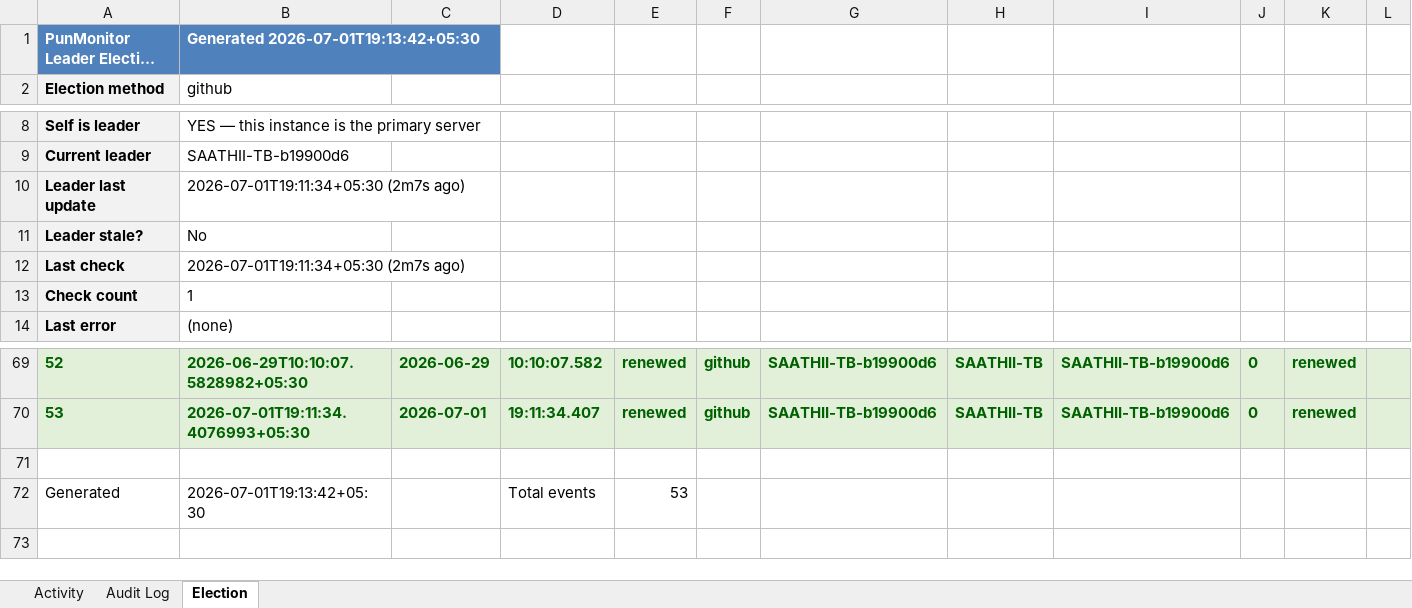
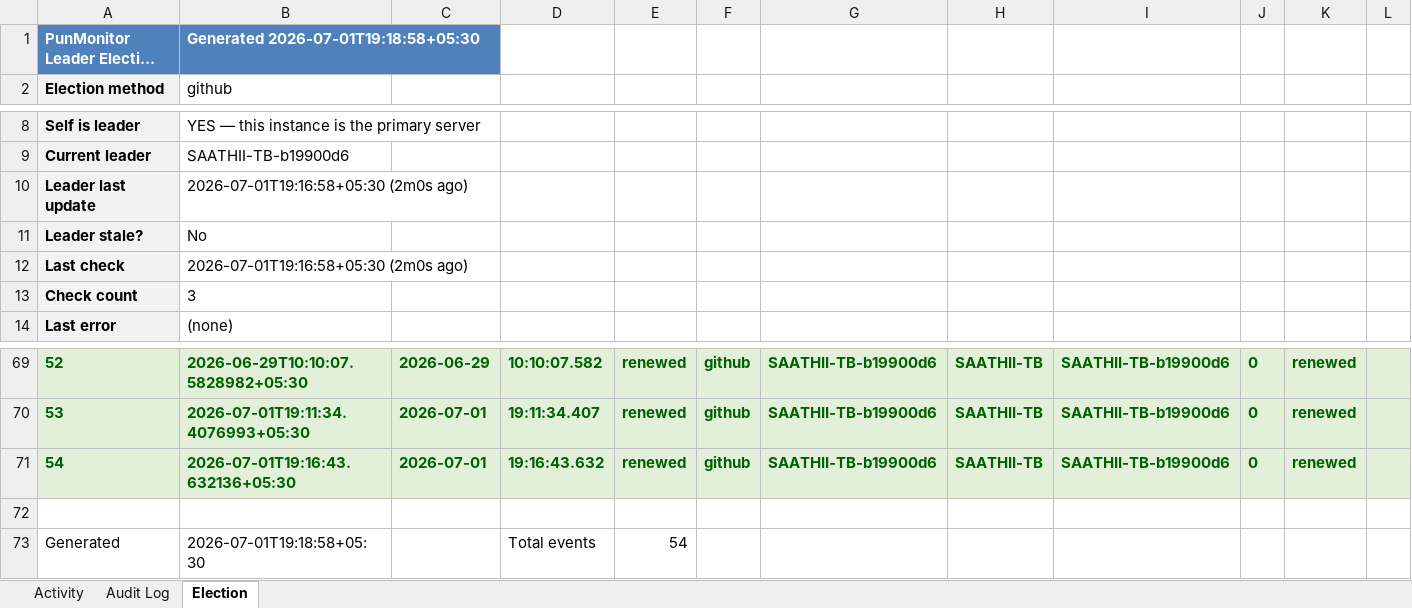
Before and after one commit to puniteswra-spec/PU, an Excel workbook: report-2026-07-01.xlsx, sheet Election, drawn as a sheet; only a part is shown, gaps mark what is left out; long unchanged cells end in …; values as stored, in another font and other column widths than the file's, no borders; addresses are those after the commit; the diff names each change by its address in the sheet, - before the commit and + after, or states it on an @@ line.

Commit message:
daily report 2026-07-01: 54 election events, 3 audit entries

```diff
--- a/report-2026-07-01.xlsx (sheet Election)
+++ b/report-2026-07-01.xlsx (sheet Election)
-B1: Generated 2026-07-01T19:13:42+05:30
+B1: Generated 2026-07-01T19:18:58+05:30
-B10: 2026-07-01T19:11:34+05:30 (2m7s ago)
+B10: 2026-07-01T19:16:58+05:30 (2m0s ago)
-B12: 2026-07-01T19:11:34+05:30 (2m7s ago)
+B12: 2026-07-01T19:16:58+05:30 (2m0s ago)
-B13: 1
+B13: 3
+row 71: 54 | 2026-07-01T19:16:43.632136+05:30 | 2026-07-01 | 19:16:43.632 | renewed | github | SAATHII-TB-b19900d6 | SAATHII-TB | SAATHII-TB-b19900d6 | 0 | renewed
-B73: 2026-07-01T19:13:42+05:30
+B73: 2026-07-01T19:18:58+05:30
-E73: 53
+E73: 54
```
Also changed, not shown: sheet Activity.
